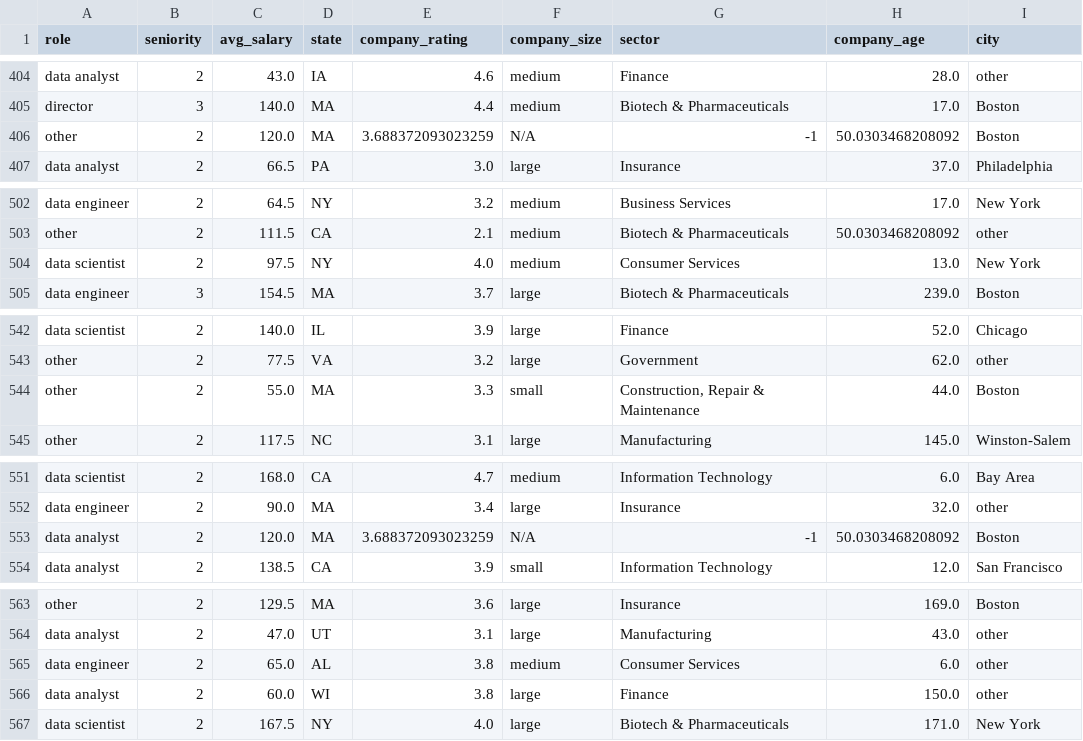
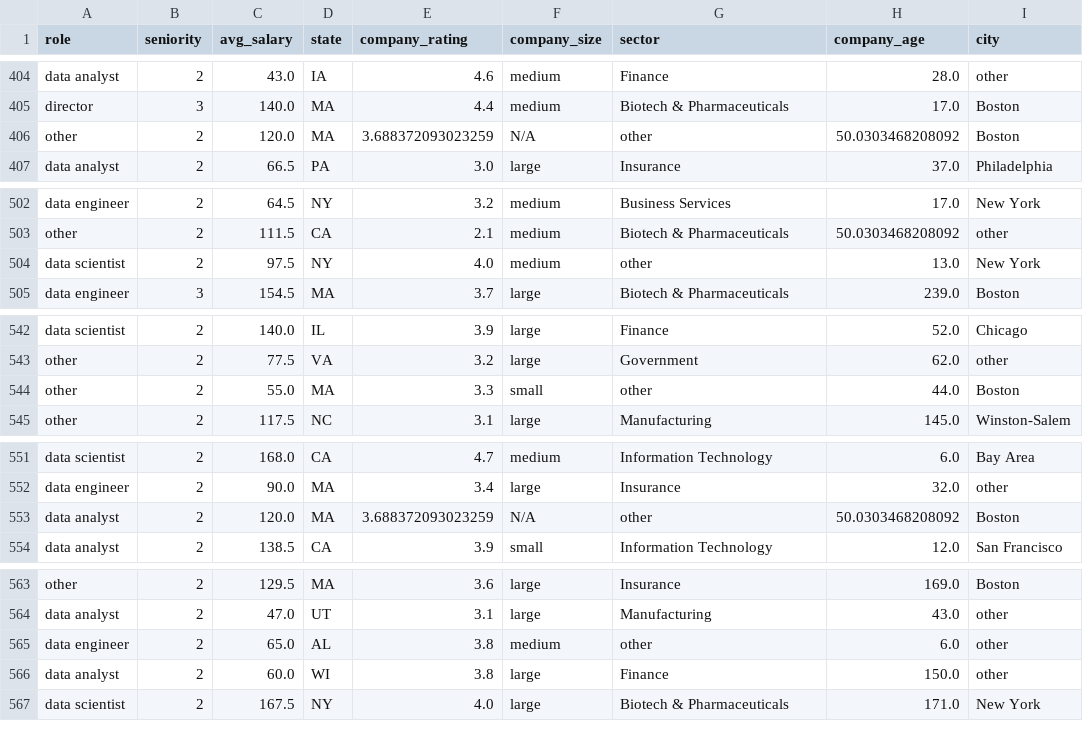
Before and after one commit to aidanberry12/Glassdoor_Salary_Analysis, a CSV file: cleaned_data.csv, drawn as a sheet; only a part is shown, gaps mark what is left out; the diff covers the shown part only.

```diff
--- a/cleaned_data.csv
+++ b/cleaned_data.csv
@@ -405,3 +405,3 @@ data analyst,2,43.0,IA,4.6,medium,Finance,28.0,other
 director,3,140.0,MA,4.4,medium,Biotech & Pharmaceuticals,17.0,Boston
-other,2,120.0,MA,3.688372093023259,N/A,-1,50.0303468208092,Boston
+other,2,120.0,MA,3.688372093023259,N/A,other,50.0303468208092,Boston
 data analyst,2,66.5,PA,3.0,large,Insurance,37.0,Philadelphia
@@ -503,3 +503,3 @@ data engineer,2,64.5,NY,3.2,medium,Business Services,17.0,New York
 other,2,111.5,CA,2.1,medium,Biotech & Pharmaceuticals,50.0303468208092,other
-data scientist,2,97.5,NY,4.0,medium,Consumer Services,13.0,New York
+data scientist,2,97.5,NY,4.0,medium,other,13.0,New York
 data engineer,3,154.5,MA,3.7,large,Biotech & Pharmaceuticals,239.0,Boston
@@ -543,3 +543,3 @@ data scientist,2,140.0,IL,3.9,large,Finance,52.0,Chicago
 other,2,77.5,VA,3.2,large,Government,62.0,other
-other,2,55.0,MA,3.3,small,"Construction, Repair & Maintenance",44.0,Boston
+other,2,55.0,MA,3.3,small,other,44.0,Boston
 other,2,117.5,NC,3.1,large,Manufacturing,145.0,Winston-Salem
@@ -552,3 +552,3 @@ data scientist,2,168.0,CA,4.7,medium,Information Technology,6.0,Bay Area
 data engineer,2,90.0,MA,3.4,large,Insurance,32.0,other
-data analyst,2,120.0,MA,3.688372093023259,N/A,-1,50.0303468208092,Boston
+data analyst,2,120.0,MA,3.688372093023259,N/A,other,50.0303468208092,Boston
 data analyst,2,138.5,CA,3.9,small,Information Technology,12.0,San Francisco
@@ -564,3 +564,3 @@ other,2,129.5,MA,3.6,large,Insurance,169.0,Boston
 data analyst,2,47.0,UT,3.1,large,Manufacturing,43.0,other
-data engineer,2,65.0,AL,3.8,medium,Consumer Services,6.0,other
+data engineer,2,65.0,AL,3.8,medium,other,6.0,other
 data analyst,2,60.0,WI,3.8,large,Finance,150.0,other
```
Also changed, not shown: 12 edited cells elsewhere in this file, data_for_modeling.csv, 3 other files.
